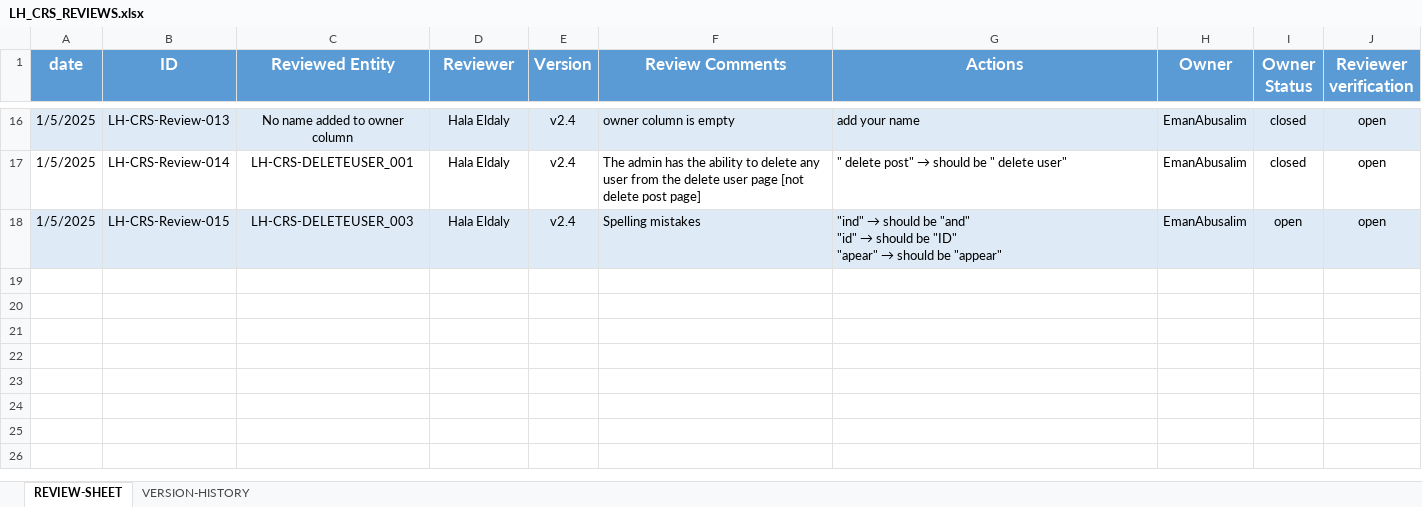
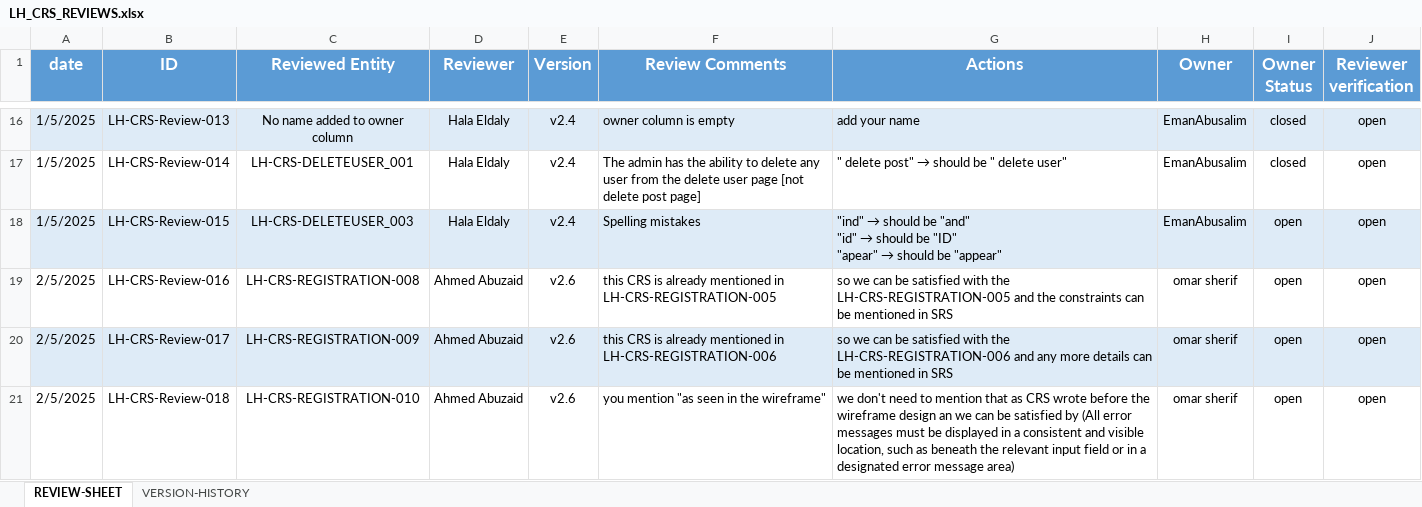
Before and after one commit to EmanAbusalim/Group-3-Learning-hub, an Excel workbook: LH_REVIEWS/LH_CRS_REVIEWS.xlsx, sheet REVIEW-SHEET, drawn as a sheet; only a part is shown, gaps mark what is left out; values as stored, in another font and other column widths than the file's, no borders; ↵ is a line break in a cell; the diff names each change by its address in the sheet, - before the commit and + after, or states it on an @@ line.

Commit message:
v1.10 reviewed registration CRS

```diff
--- a/LH_REVIEWS/LH_CRS_REVIEWS.xlsx (sheet REVIEW-SHEET)
+++ b/LH_REVIEWS/LH_CRS_REVIEWS.xlsx (sheet REVIEW-SHEET)
+row 19: 2/5/2025 | LH-CRS-Review-016 | LH-CRS-REGISTRATION-008 | Ahmed Abuzaid | v2.6 | this CRS is already mentioned in LH-CRS-REGISTRATION-005 | so we can be satisfied with the LH-CRS-REGISTRATION-005 and the constraints can be mentioned in SRS | omar sherif | open | open
+row 20: 2/5/2025 | LH-CRS-Review-017 | LH-CRS-REGISTRATION-009 | Ahmed Abuzaid | v2.6 | this CRS is already mentioned in LH-CRS-REGISTRATION-006 | so we can be satisfied with the LH-CRS-REGISTRATION-006 and any more details can be mentioned in SRS | omar sherif | open | open
+row 21: 2/5/2025 | LH-CRS-Review-018 | LH-CRS-REGISTRATION-010 | Ahmed Abuzaid | v2.6 | you mention "as seen in the wireframe" | we don't need to mention that as CRS wrote before the ↵ wireframe design an we can be satisfied by (All error messages must be displayed in a consistent and visible location, such as beneath the relevant input field or in a designated error message area) | omar sherif | open | open
```
Also changed, not shown: sheet VERSION-HISTORY.
